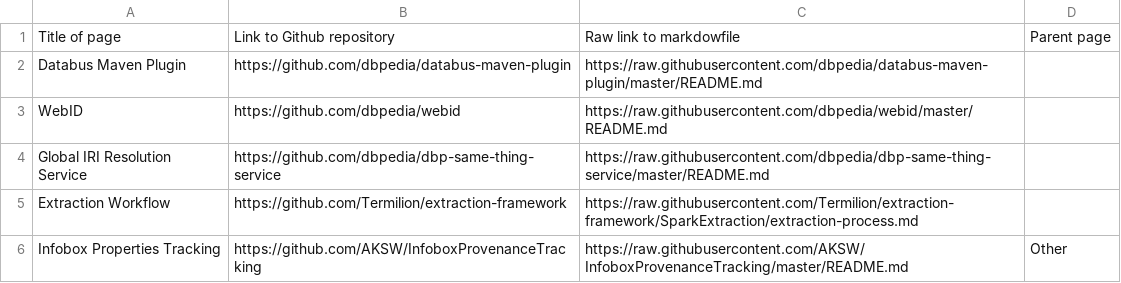
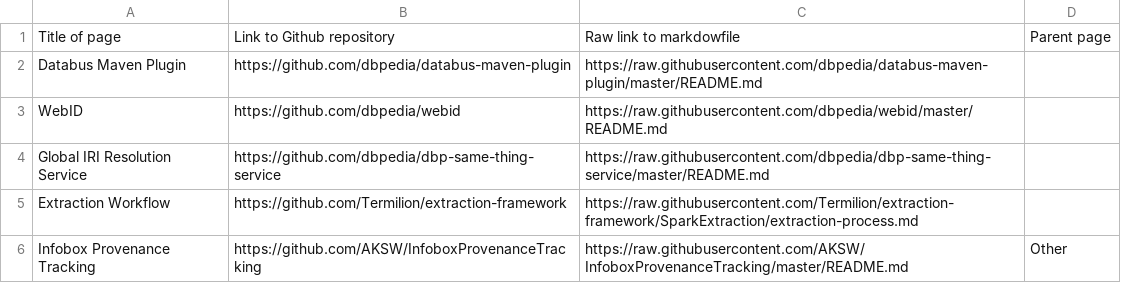
Before and after one commit to dbpedia/dev.dbpedia.org, a TSV file: readme-list.tsv, drawn as a sheet.

Commit message:
Update readme-list.tsv

```diff
--- a/readme-list.tsv
+++ b/readme-list.tsv
@@ -5,2 +5,2 @@ Global IRI Resolution Service	https://github.com/dbpedia/dbp-same-thing-service
 Extraction Workflow	https://github.com/Termilion/extraction-framework	https://raw.githubusercontent.com/Termilion/extraction-framework/SparkExtraction/extraction-process.md	
-Infobox Properties Tracking	https://github.com/AKSW/InfoboxProvenanceTracking	https://raw.githubusercontent.com/AKSW/InfoboxProvenanceTracking/master/README.md	Other
+Infobox Provenance Tracking	https://github.com/AKSW/InfoboxProvenanceTracking	https://raw.githubusercontent.com/AKSW/InfoboxProvenanceTracking/master/README.md	Other
```
